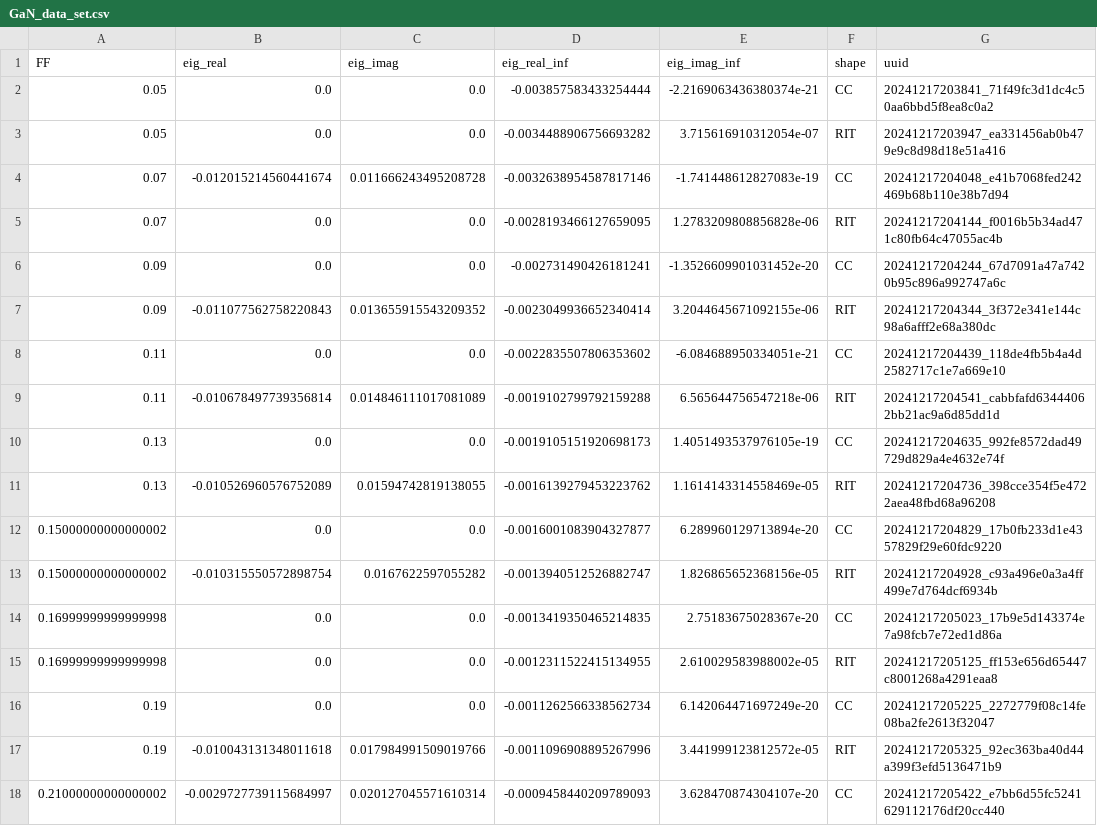
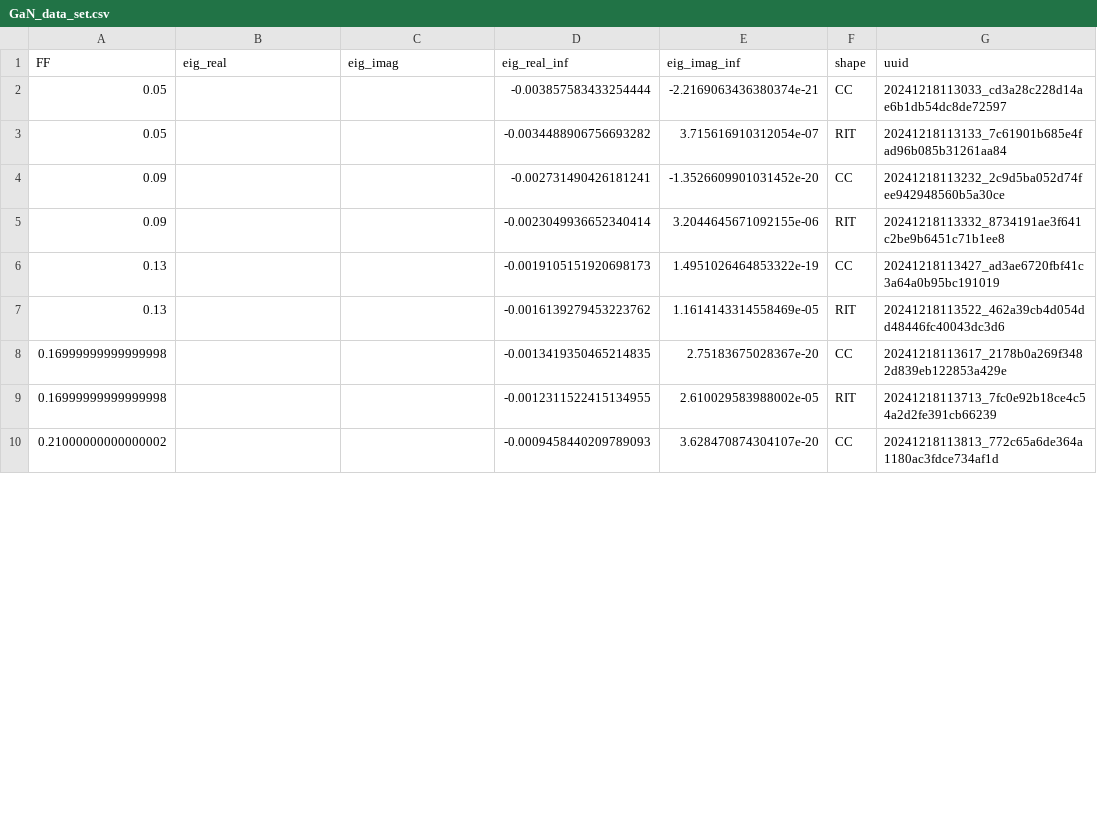
Before and after one commit to maple367/3D-CWT, a CSV file: GaN_data_set.csv, drawn as a sheet; only a part is shown; the diff covers the shown part only.

Commit message:
modified:   GaN_data_set.csv 	modified:   GaN_pcsel.py 	modified:   load_res.py 	modified:   model/_Model.py 	modified:   utils/__init__.py

```diff
--- a/GaN_data_set.csv
+++ b/GaN_data_set.csv
@@ -1,18 +1,10 @@
 FF,eig_real,eig_imag,eig_real_inf,eig_imag_inf,shape,uuid
-0.05,0.0,0.0,-0.003857583433254444,-2.2169063436380374e-21,CC,20241217203841_71f49fc3d1dc4c50aa6bbd5f8ea8c0a2
-0.05,0.0,0.0,-0.0034488906756693282,3.715616910312054e-07,RIT,20241217203947_ea331456ab0b479e9c8d98d18e51a416
-0.07,-0.012015214560441674,0.011666243495208728,-0.0032638954587817146,-1.741448612827083e-19,CC,20241217204048_e41b7068fed242469b68b110e38b7d94
-0.07,0.0,0.0,-0.0028193466127659095,1.2783209808856828e-06,RIT,20241217204144_f0016b5b34ad471c80fb64c47055ac4b
-0.09,0.0,0.0,-0.002731490426181241,-1.3526609901031452e-20,CC,20241217204244_67d7091a47a7420b95c896a992747a6c
-0.09,-0.011077562758220843,0.013655915543209352,-0.0023049936652340414,3.2044645671092155e-06,RIT,20241217204344_3f372e341e144c98a6afff2e68a380dc
-0.11,0.0,0.0,-0.0022835507806353602,-6.084688950334051e-21,CC,20241217204439_118de4fb5b4a4d2582717c1e7a669e10
-0.11,-0.010678497739356814,0.014846111017081089,-0.0019102799792159288,6.565644756547218e-06,RIT,20241217204541_cabbfafd63444062bb21ac9a6d85dd1d
-0.13,0.0,0.0,-0.0019105151920698173,1.4051493537976105e-19,CC,20241217204635_992fe8572dad49729d829a4e4632e74f
-0.13,-0.010526960576752089,0.01594742819138055,-0.0016139279453223762,1.1614143314558469e-05,RIT,20241217204736_398cce354f5e4722aea48fbd68a96208
-0.15000000000000002,0.0,0.0,-0.0016001083904327877,6.289960129713894e-20,CC,20241217204829_17b0fb233d1e4357829f29e60fdc9220
-0.15000000000000002,-0.010315550572898754,0.0167622597055282,-0.0013940512526882747,1.826865652368156e-05,RIT,20241217204928_c93a496e0a3a4ff499e7d764dcf6934b
-0.16999999999999998,0.0,0.0,-0.0013419350465214835,2.75183675028367e-20,CC,20241217205023_17b9e5d143374e7a98fcb7e72ed1d86a
-0.16999999999999998,0.0,0.0,-0.0012311522415134955,2.610029583988002e-05,RIT,20241217205125_ff153e656d65447c8001268a4291eaa8
-0.19,0.0,0.0,-0.0011262566338562734,6.142064471697249e-20,CC,20241217205225_2272779f08c14fe08ba2fe2613f32047
-0.19,-0.010043131348011618,0.017984991509019766,-0.0011096908895267996,3.441999123812572e-05,RIT,20241217205325_92ec363ba40d44a399f3efd5136471b9
-0.21000000000000002,-0.0029727739115684997,0.020127045571610314,-0.0009458440209789093,3.628470874304107e-20,CC,20241217205422_e7bb6d55fc5241629112176df20cc440
+0.05,,,-0.003857583433254444,-2.2169063436380374e-21,CC,20241218113033_cd3a28c228d14ae6b1db54dc8de72597
+0.05,,,-0.0034488906756693282,3.715616910312054e-07,RIT,20241218113133_7c61901b685e4fad96b085b31261aa84
+0.09,,,-0.002731490426181241,-1.3526609901031452e-20,CC,20241218113232_2c9d5ba052d74fee942948560b5a30ce
+0.09,,,-0.0023049936652340414,3.2044645671092155e-06,RIT,20241218113332_8734191ae3f641c2be9b6451c71b1ee8
+0.13,,,-0.0019105151920698173,1.4951026464853322e-19,CC,20241218113427_ad3ae6720fbf41c3a64a0b95bc191019
+0.13,,,-0.0016139279453223762,1.1614143314558469e-05,RIT,20241218113522_462a39cb4d054dd48446fc40043dc3d6
+0.16999999999999998,,,-0.0013419350465214835,2.75183675028367e-20,CC,20241218113617_2178b0a269f3482d839eb122853a429e
+0.16999999999999998,,,-0.0012311522415134955,2.610029583988002e-05,RIT,20241218113713_7fc0e92b18ce4c54a2d2fe391cb66239
+0.21000000000000002,,,-0.0009458440209789093,3.628470874304107e-20,CC,20241218113813_772c65a6de364a1180ac3fdce734af1d
```
Also changed, not shown: 10 added rows, 2 removed rows and 9 edited cells elsewhere in this file, 4 other files.
